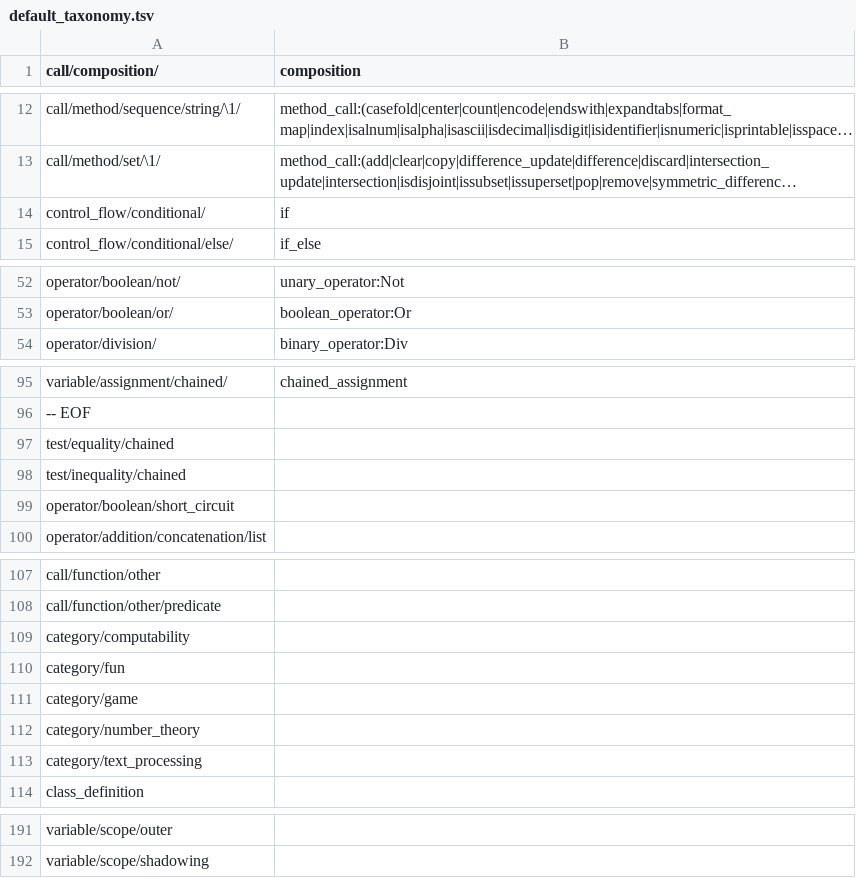
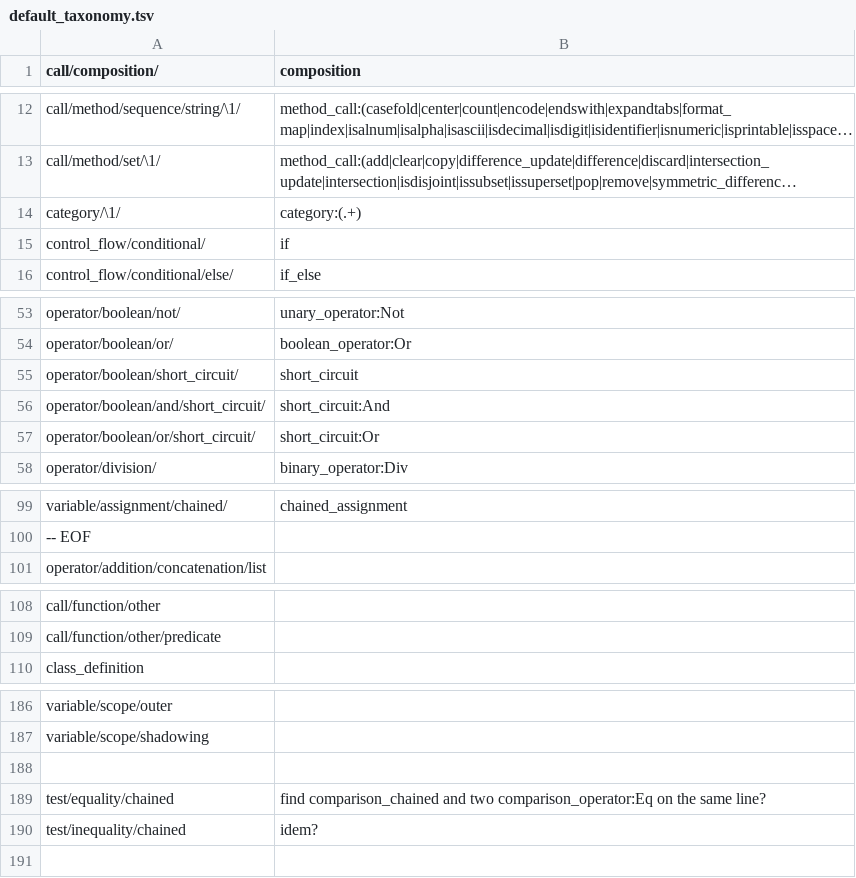
Before and after one commit to laowantong/paroxython, a TSV file: taxonomies/default_taxonomy.tsv, drawn as a sheet; only a part is shown, gaps mark what is left out; long unchanged cells end in …; removed rows and columns are numbered as before the commit, all else as after; the diff covers the shown part only; the diff names each change by its address in the sheet, - before the commit and + after, or states it on an @@ line.

```diff
--- a/taxonomies/default_taxonomy.tsv
+++ b/taxonomies/default_taxonomy.tsv
+row 14: category/\1/ | category:(.+)
+row 55: operator/boolean/short_circuit/ | short_circuit
+row 56: operator/boolean/and/short_circuit/ | short_circuit:And
+row 57: operator/boolean/or/short_circuit/ | short_circuit:Or
-row 97: test/equality/chained
-row 98: test/inequality/chained
-row 99: operator/boolean/short_circuit
-row 109: category/computability
-row 110: category/fun
-row 111: category/game
-row 112: category/number_theory
-row 113: category/text_processing
+row 188: (empty)
+row 189: test/equality/chained | find comparison_chained and two comparison_operator:Eq on the same line?
+row 190: test/inequality/chained | idem?
```
Also changed, not shown: 1 removed row elsewhere in this file, 11 other files.
